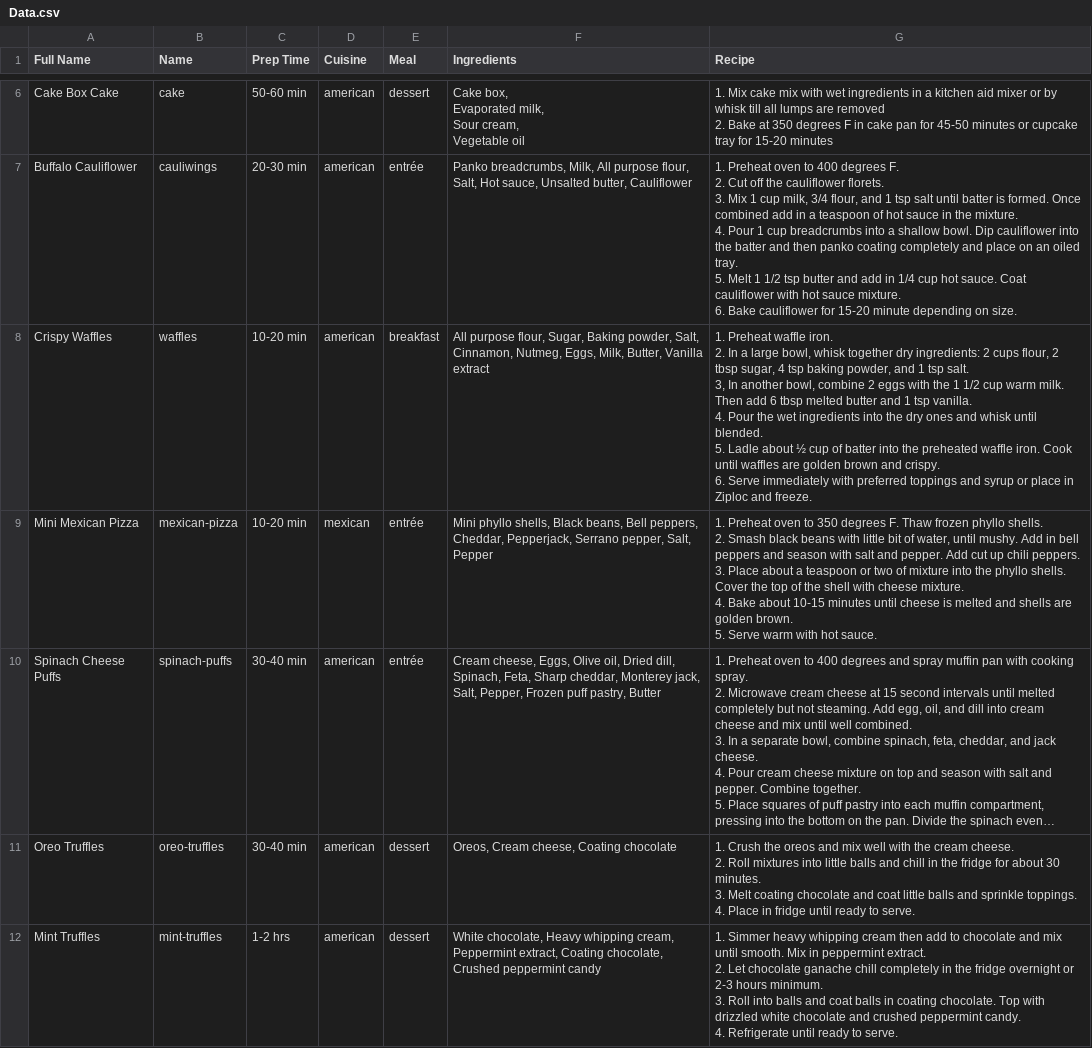
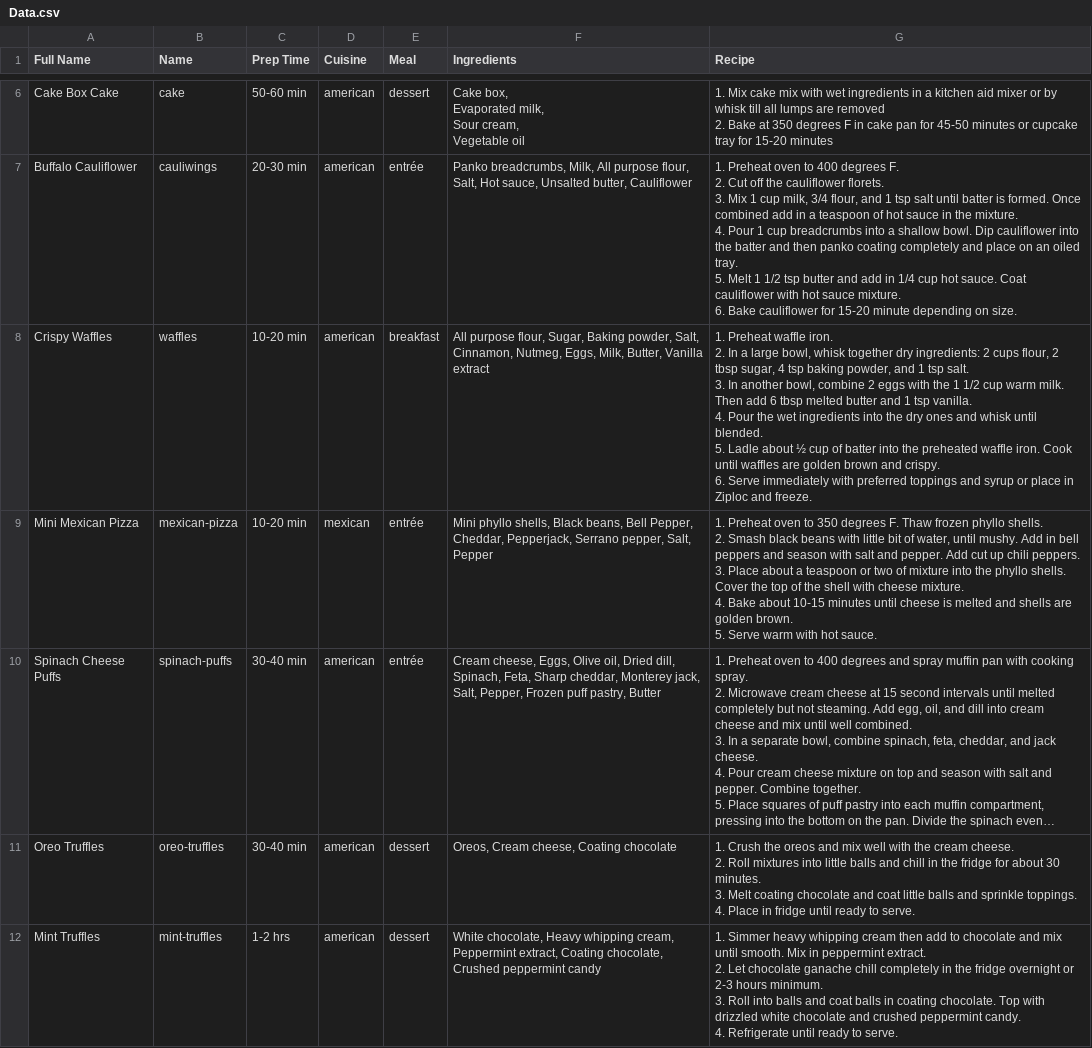
Before and after one commit to bjp12/recipe-book, a CSV file: recipe book/static/Data.csv, drawn as a sheet; only a part is shown, gaps mark what is left out; long unchanged cells end in …; ↵ is a line break in a cell; the diff covers the shown part only; the diff names each change by its address in the sheet, - before the commit and + after, or states it on an @@ line.

Commit message:
updated recipes

```diff
--- a/recipe book/static/Data.csv
+++ b/recipe book/static/Data.csv
-G8 (Recipe): …tsp salt. ↵ 3, In another…
+G8 (Recipe): …tsp salt. ↵ 3. In another…
-F9 (Ingredients): …beans, Bell peppers, Cheddar, Pepperjack,…
+F9 (Ingredients): …beans, Bell Pepper, Cheddar, Pepperjack,…
```
Also changed, not shown: 7 edited cells elsewhere in this file.
